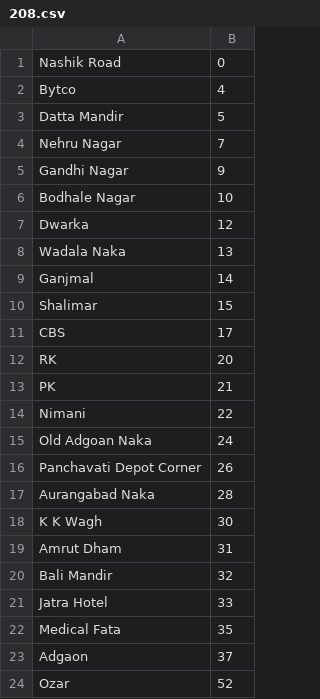
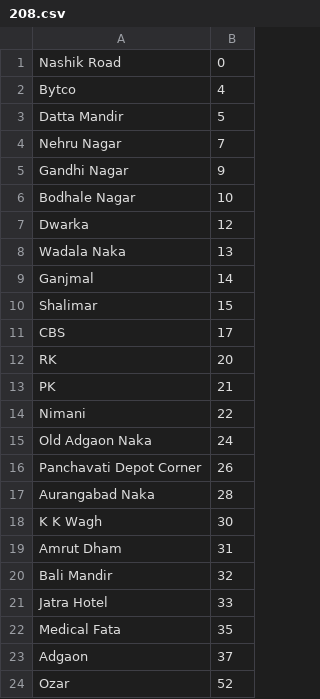
Before and after one commit to kalpesh172000/RekhachitraAlgorithm, a CSV file: graphdata/208.csv, drawn as a sheet.

```diff
--- a/graphdata/208.csv
+++ b/graphdata/208.csv
@@ -14,3 +14,3 @@ PK,21
 Nimani,22
-Old Adgoan Naka,24
+Old Adgaon Naka,24
 Panchavati Depot Corner,26
```
Also changed, not shown: graphdata/245.csv, 9 other files.
